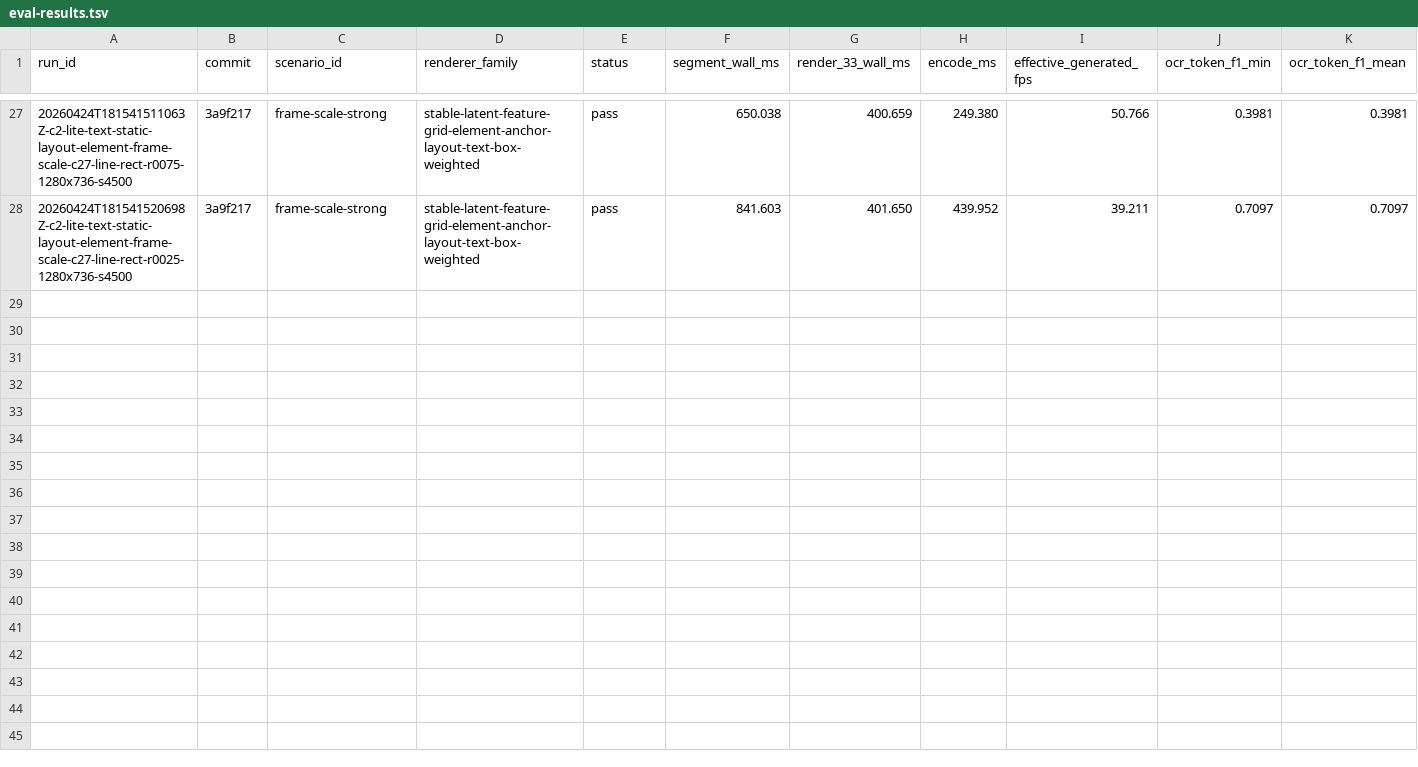
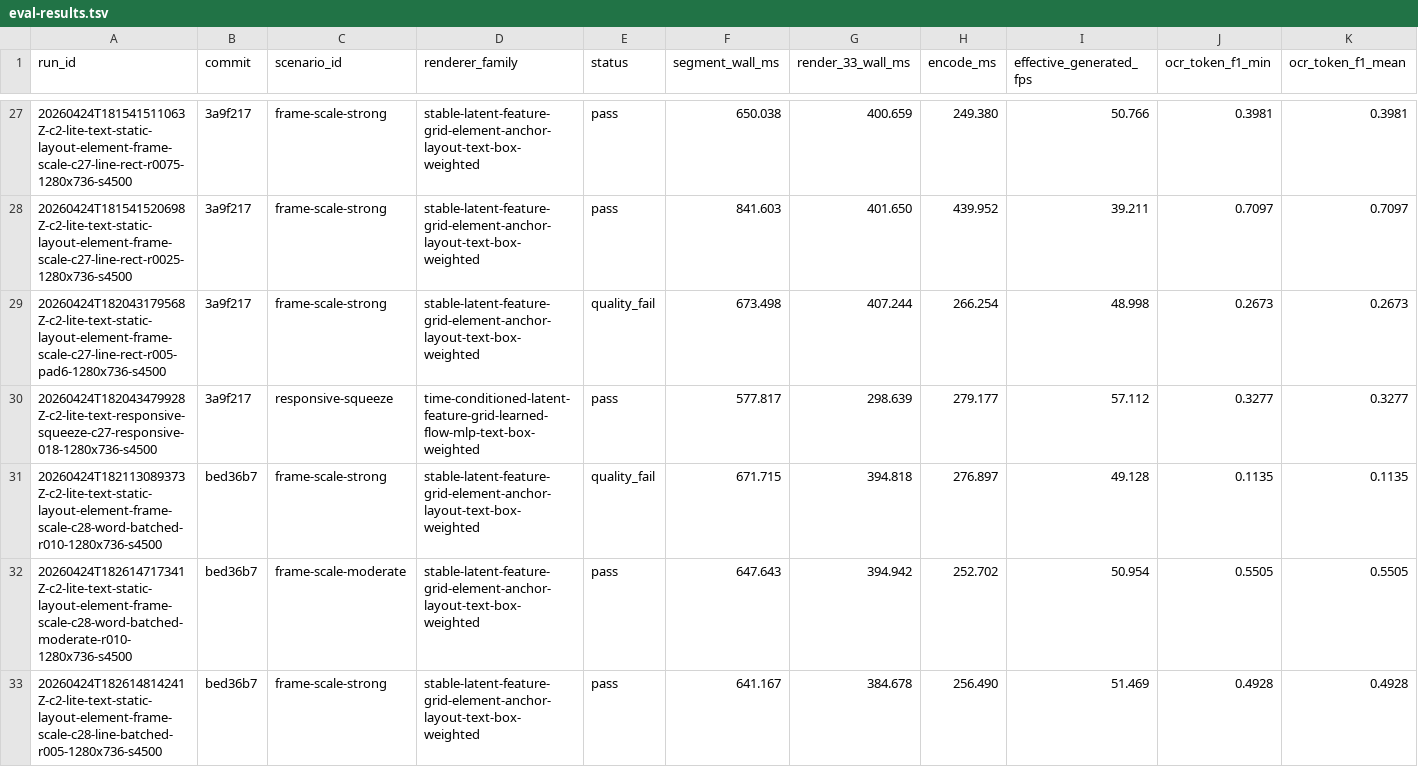
Before and after one commit to dennisonbertram/flipbook-research, a TSV file: docs/experiments/track-c/eval-results.tsv, drawn as a sheet; only a part is shown, gaps mark what is left out; rows hold the shown columns only; the diff names each change by its address in the sheet, - before the commit and + after, or states it on an @@ line.

```diff
--- a/docs/experiments/track-c/eval-results.tsv
+++ b/docs/experiments/track-c/eval-results.tsv
+row 29: 20260424T182043179568Z-c2-lite-text-static-layout-element-frame-scale-c27-line-rect-r005-pad6-1280x736-s4500 | 3a9f217 | frame-scale-strong | stable-latent-feature-grid-element-anchor-layout-text-box-weighted | quality_fail | 673.498 | 407.244 | 266.254 | 48.998 | 0.2673 | 0.2673
+row 30: 20260424T182043479928Z-c2-lite-text-responsive-squeeze-c27-responsive-018-1280x736-s4500 | 3a9f217 | responsive-squeeze | time-conditioned-latent-feature-grid-learned-flow-mlp-text-box-weighted | pass | 577.817 | 298.639 | 279.177 | 57.112 | 0.3277 | 0.3277
+row 31: 20260424T182113089373Z-c2-lite-text-static-layout-element-frame-scale-c28-word-batched-r010-1280x736-s4500 | bed36b7 | frame-scale-strong | stable-latent-feature-grid-element-anchor-layout-text-box-weighted | quality_fail | 671.715 | 394.818 | 276.897 | 49.128 | 0.1135 | 0.1135
+row 32: 20260424T182614717341Z-c2-lite-text-static-layout-element-frame-scale-c28-word-batched-moderate-r010-1280x736-s4500 | bed36b7 | frame-scale-moderate | stable-latent-feature-grid-element-anchor-layout-text-box-weighted | pass | 647.643 | 394.942 | 252.702 | 50.954 | 0.5505 | 0.5505
+row 33: 20260424T182614814241Z-c2-lite-text-static-layout-element-frame-scale-c28-line-batched-r005-1280x736-s4500 | bed36b7 | frame-scale-strong | stable-latent-feature-grid-element-anchor-layout-text-box-weighted | pass | 641.167 | 384.678 | 256.490 | 51.469 | 0.4928 | 0.4928
```
Also changed, not shown: docs/experiments/track-c/results.tsv, 11 other files.
